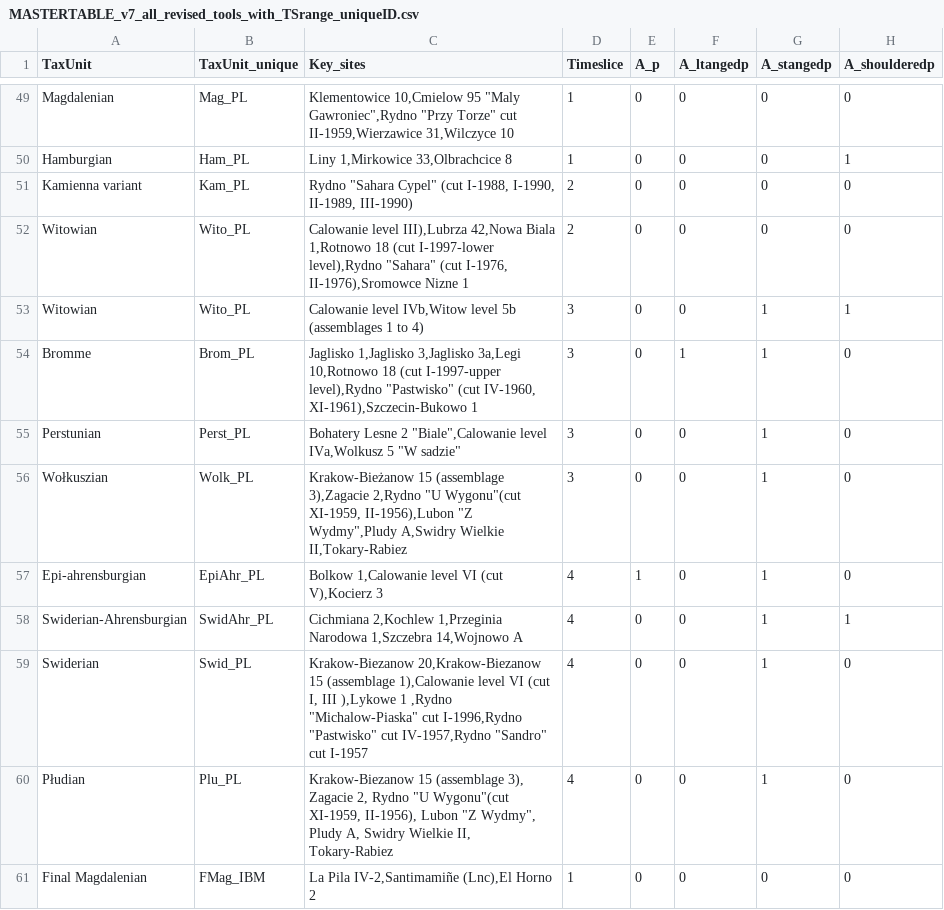
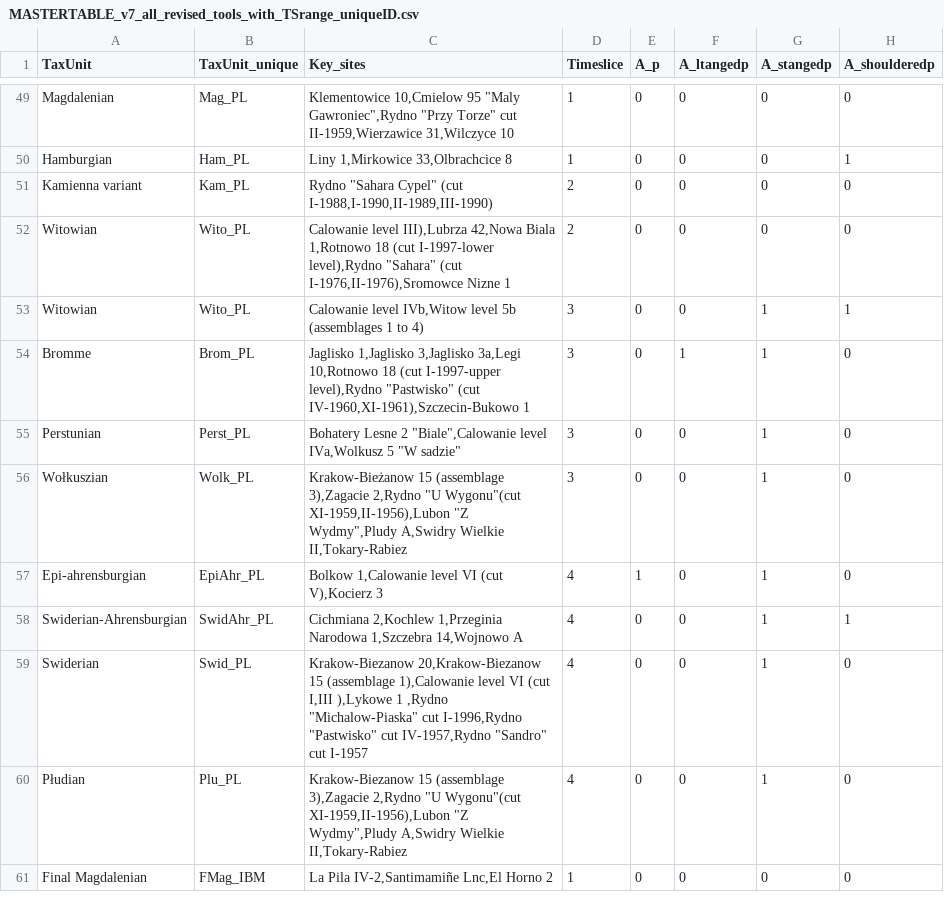
Before and after one commit to yesdavid/1511NAC_Dataset, a CSV file: 1511NAC_Database/MASTERTABLE_v7_all_revised_tools_with_TSrange_uniqueID.csv, drawn as a sheet; only a part is shown, gaps mark what is left out; the diff covers the shown part only; the diff names each change by its address in the sheet, - before the commit and + after, or states it on an @@ line.

```diff
--- a/1511NAC_Database/MASTERTABLE_v7_all_revised_tools_with_TSrange_uniqueID.csv
+++ b/1511NAC_Database/MASTERTABLE_v7_all_revised_tools_with_TSrange_uniqueID.csv
-C51 (Key_sites): …Cypel" (cut I-1988, I-1990, II-1989, III-1990)
+C51 (Key_sites): …Cypel" (cut I-1988,I-1990,II-1989,III-1990)
-C52 (Key_sites): …"Sahara" (cut I-1976, II-1976),Sromowce Nizne 1
+C52 (Key_sites): …"Sahara" (cut I-1976,II-1976),Sromowce Nizne 1
-C54 (Key_sites): …"Pastwisko" (cut IV-1960, XI-1961),Szczecin-Bukowo 1
+C54 (Key_sites): …"Pastwisko" (cut IV-1960,XI-1961),Szczecin-Bukowo 1
-C56 (Key_sites): …"U Wygonu"(cut XI-1959, II-1956),Lubon "Z Wydmy",Pludy…
+C56 (Key_sites): …"U Wygonu"(cut XI-1959,II-1956),Lubon "Z Wydmy",Pludy…
-C59 (Key_sites): …VI (cut I, III ),Lykowe 1…
+C59 (Key_sites): …VI (cut I,III ),Lykowe 1…
-C60 (Key_sites): …15 (assemblage 3), Zagacie 2, Rydno "U Wygonu"(cut XI-1959, II-1956), Lubon "Z Wydmy", Pludy A, Swidry Wielkie II, Tokary-Rabiez
+C60 (Key_sites): …15 (assemblage 3),Zagacie 2,Rydno "U Wygonu"(cut XI-1959,II-1956),Lubon "Z Wydmy",Pludy A,Swidry Wielkie II,Tokary-Rabiez
-C61 (Key_sites): La Pila IV-2,Santimamiñe (Lnc),El Horno 2
+C61 (Key_sites): La Pila IV-2,Santimamiñe Lnc,El Horno 2
```
Also changed, not shown: 1 added row and 31 edited cells elsewhere in this file, 1511NAC_Database/MASTERTABLE_v7_all_revised_technology_with_TSrange_uniqueID.csv, 1 other file.
